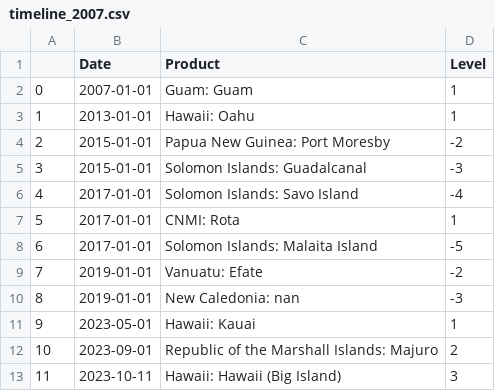
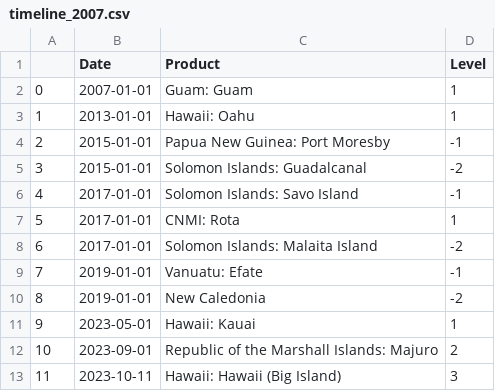
Before and after one commit to aubreymoore/crbdist, a CSV file: code/timeline_2007.csv, drawn as a sheet.

```diff
--- a/code/timeline_2007.csv
+++ b/code/timeline_2007.csv
@@ -3,9 +3,9 @@
 1,2013-01-01,Hawaii: Oahu,1
-2,2015-01-01,Papua New Guinea: Port Moresby,-2
-3,2015-01-01,Solomon Islands: Guadalcanal,-3
-4,2017-01-01,Solomon Islands: Savo Island,-4
+2,2015-01-01,Papua New Guinea: Port Moresby,-1
+3,2015-01-01,Solomon Islands: Guadalcanal,-2
+4,2017-01-01,Solomon Islands: Savo Island,-1
 5,2017-01-01,CNMI: Rota,1
-6,2017-01-01,Solomon Islands: Malaita Island,-5
-7,2019-01-01,Vanuatu: Efate,-2
-8,2019-01-01,New Caledonia: nan,-3
+6,2017-01-01,Solomon Islands: Malaita Island,-2
+7,2019-01-01,Vanuatu: Efate,-1
+8,2019-01-01,New Caledonia,-2
 9,2023-05-01,Hawaii: Kauai,1
```
Also changed, not shown: 2 other files.
